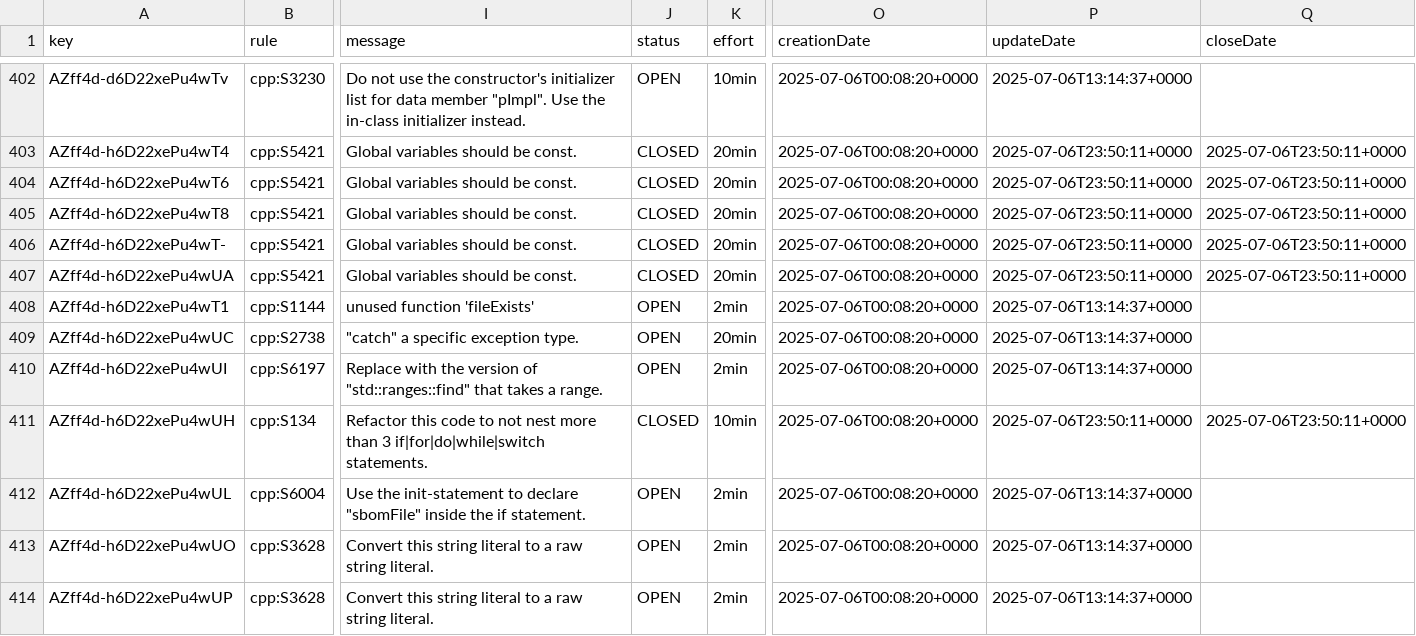
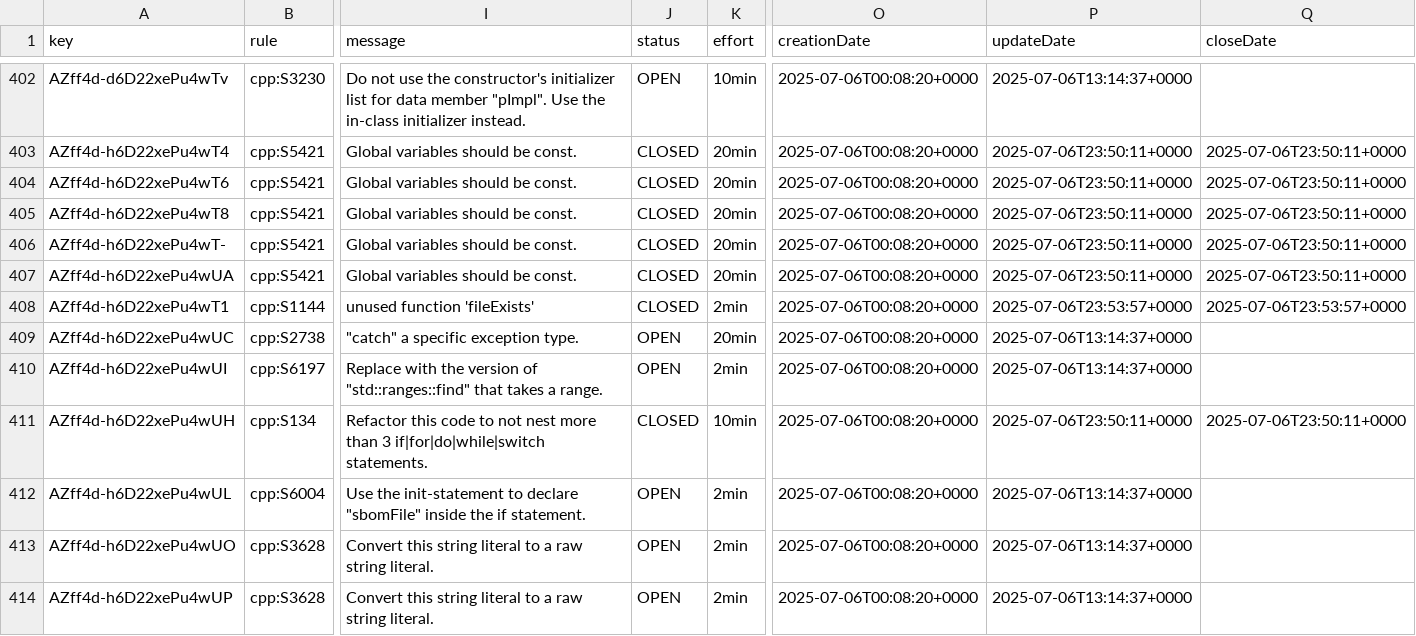
Before and after one commit to Heimdall-SBOM/heimdall, a CSV file: scripts/heimdall_sonarqube_issues_20250706_222003.csv, drawn as a sheet; only a part is shown, gaps mark what is left out; the diff names each change by its address in the sheet, - before the commit and + after, or states it on an @@ line.

Commit message:
Remove unused function and unreachable code\n\n- Remove unused fileExists function from GoldPlugin.cpp (cpp:S1144)\n- Remove unreachable return nullptr statement from DWARFExtractor.cpp line 394\n- Update SonarQube issues CSV to mark unused function issue as CLOSED\n- All tests pass after fixes

```diff
--- a/scripts/heimdall_sonarqube_issues_20250706_222003.csv
+++ b/scripts/heimdall_sonarqube_issues_20250706_222003.csv
-J408 (status): OPEN
+J408 (status): CLOSED
-P408 (updateDate): 2025-07-06T13:14:37+0000
+P408 (updateDate): 2025-07-06T23:53:57+0000
-Q408 (closeDate): (empty)
+Q408 (closeDate): 2025-07-06T23:53:57+0000
```
Also changed, not shown: 2 other files.
